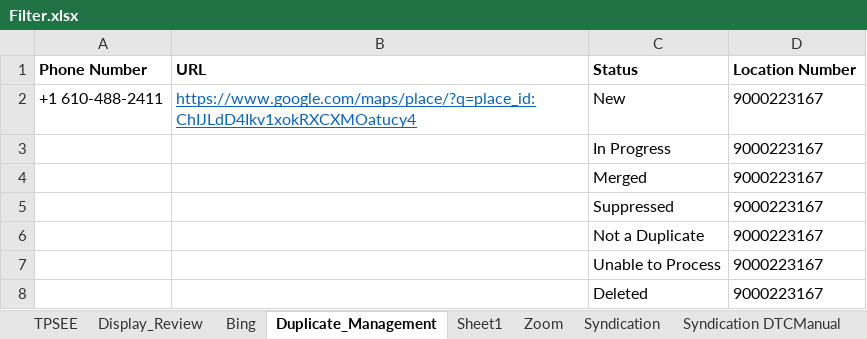
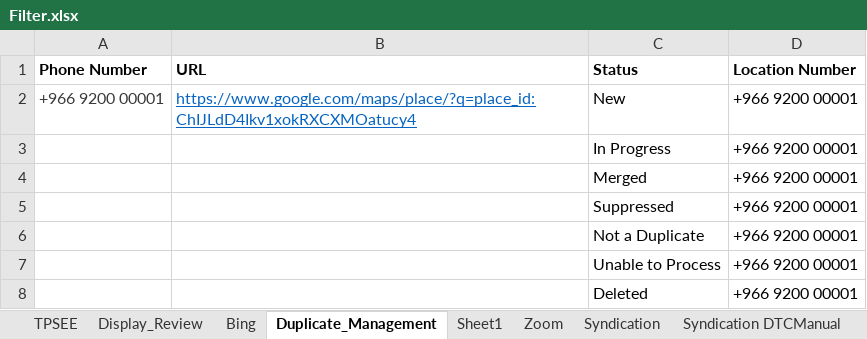
Before and after one commit to DAC-Projects/DACAutomation, an Excel workbook: data/Filter.xlsx, sheet Duplicate_Management, drawn as a sheet; values as stored, in another font and other column widths than the file's, no borders; the diff names each change by its address in the sheet, - before the commit and + after, or states it on an @@ line.

```diff
--- a/data/Filter.xlsx (sheet Duplicate_Management)
+++ b/data/Filter.xlsx (sheet Duplicate_Management)
-A2 (Phone Number): +1 610-488-2411
+A2 (Phone Number): +966 9200 00001
-A2 text colour: black
+A2 text colour: #393939
-D2:D8 (Location Number): 9000223167
+D2:D8 (Location Number): +966 9200 00001
```
Also changed, not shown: sheet Zoom, sheet Syndication DTCAPI, sheet SyndicationLPAD, sheet Syndication DTCManual, sheet Syndication, sheet TPSEE, data/CF.xlsx, data/FilterCriteria.xlsx, 25 other files.
